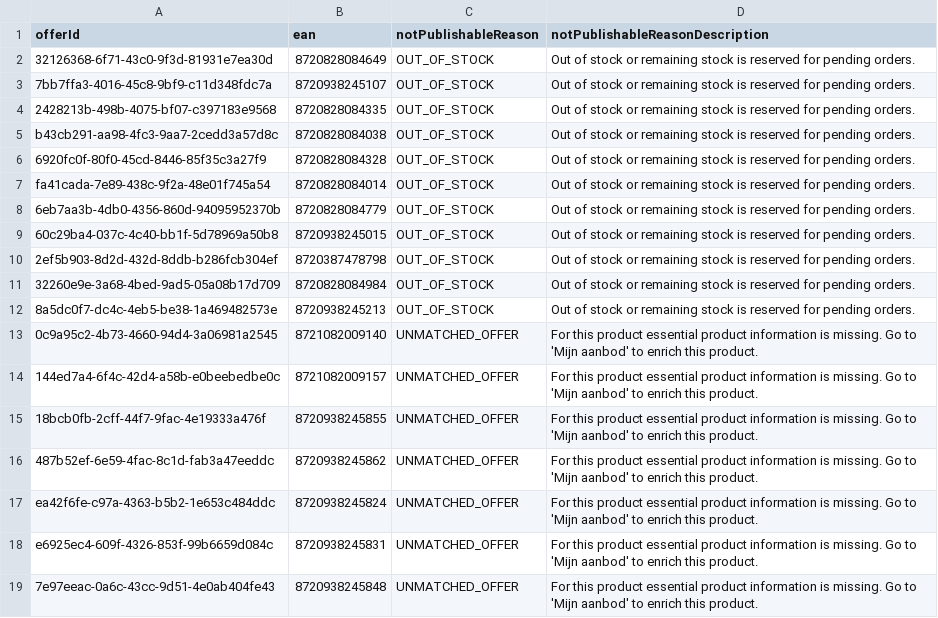
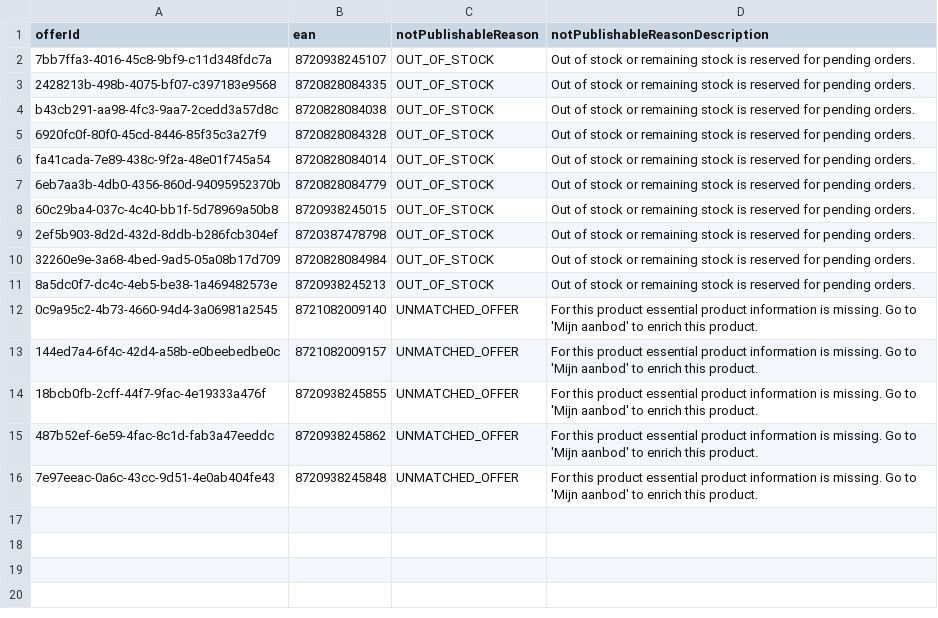
Before and after one commit to semjanssen98/unpublished_offers, a CSV file: unpublished_offers_Gosmart.csv, drawn as a sheet; the diff names each change by its address in the sheet, - before the commit and + after, or states it on an @@ line.

Commit message:
Update CSV files

```diff
--- a/unpublished_offers_Gosmart.csv
+++ b/unpublished_offers_Gosmart.csv
-row 2: 32126368-6f71-43c0-9f3d-81931e7ea30d | 8720828084649 | OUT_OF_STOCK | Out of stock or remaining stock is reserved for pending orders.
-row 17: ea42f6fe-c97a-4363-b5b2-1e653c484ddc | 8720938245824 | UNMATCHED_OFFER | For this product essential product information is missing. Go to 'Mijn aanbod' to enrich this product.
-row 18: e6925ec4-609f-4326-853f-99b6659d084c | 8720938245831 | UNMATCHED_OFFER | For this product essential product information is missing. Go to 'Mijn aanbod' to enrich this product.
```
